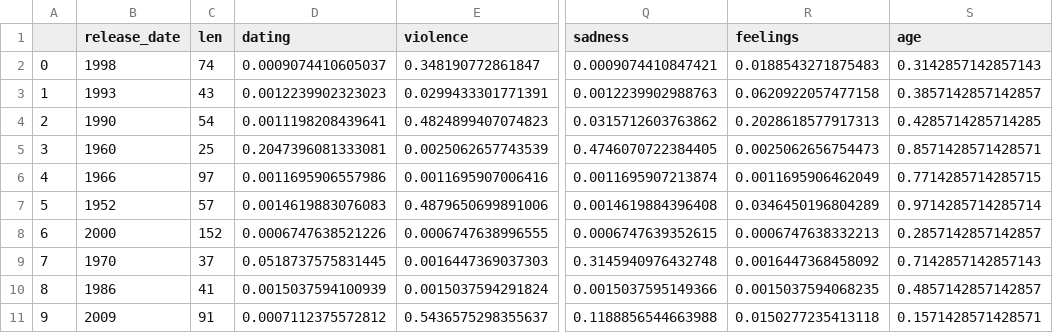
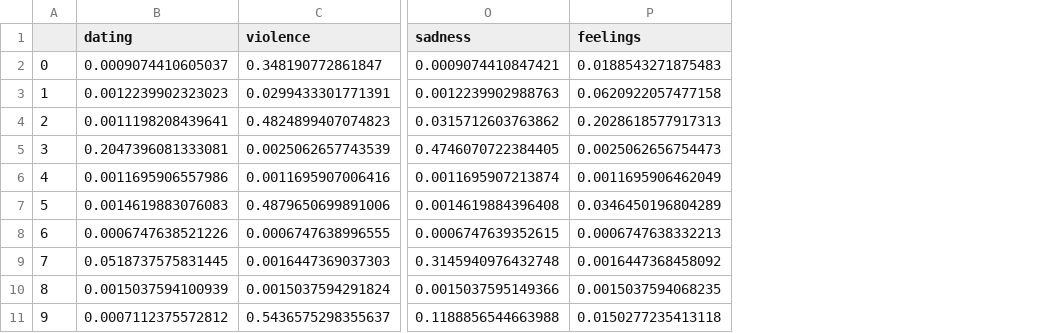
Before and after one commit to thetechleila/Music-Recommendation-Algorithm, a CSV file: data/rec_test_clean_set.csv, drawn as a sheet; only a part is shown, gaps mark what is left out; the diff names each change by its address in the sheet, - before the commit and + after, or states it on an @@ line.

```diff
--- a/data/rec_test_clean_set.csv
+++ b/data/rec_test_clean_set.csv
-column B (release_date), rows 2-11: 1998 | 1993 | 1990 | 1960 | 1966 | 1952 | 2000 | 1970 | 1986 | 2009
-column C (len), rows 2-11: 74 | 43 | 54 | 25 | 97 | 57 | 152 | 37 | 41 | 91
-column S (age), rows 2-11: 0.3142857142857143 | 0.3857142857142857 | 0.4285714285714285 | 0.8571428571428571 | 0.7714285714285715 | 0.9714285714285714 | 0.2857142857142857 | 0.7142857142857143 | 0.4857142857142857 | 0.1571428571428571
```
Also changed, not shown: 3 other files.
